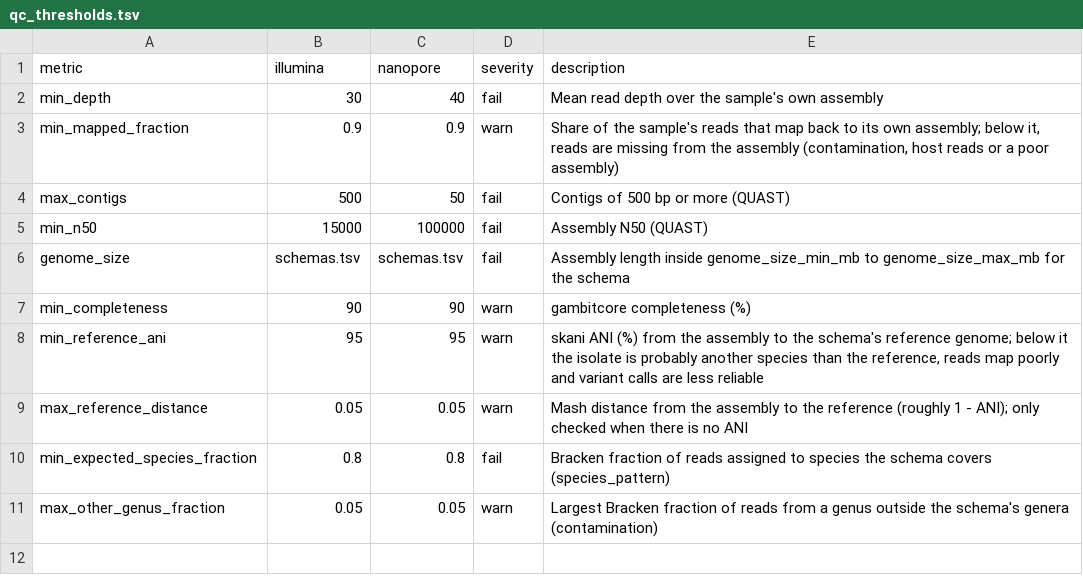
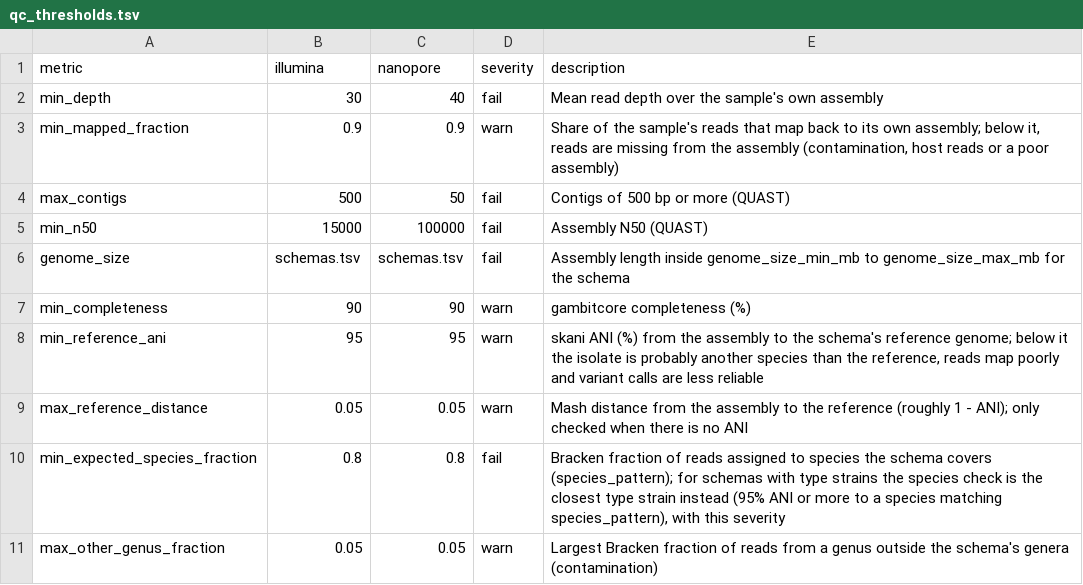
Before and after one commit to ryanjameskennedy/sinklink, a TSV file: assets/qc_thresholds.tsv, drawn as a sheet.

Commit message:
Decide species_mismatch from the closest type strain for schemas with type strains

```diff
--- a/assets/qc_thresholds.tsv
+++ b/assets/qc_thresholds.tsv
@@ -9,3 +9,3 @@ min_reference_ani	95	95	warn	skani ANI (%) from the assembly to the schema's ref
 max_reference_distance	0.05	0.05	warn	Mash distance from the assembly to the reference (roughly 1 - ANI); only checked when there is no ANI
-min_expected_species_fraction	0.8	0.8	fail	Bracken fraction of reads assigned to species the schema covers (species_pattern)
+min_expected_species_fraction	0.8	0.8	fail	Bracken fraction of reads assigned to species the schema covers (species_pattern); for schemas with type strains the species check is the closest type strain instead (95% ANI or more to a species matching species_pattern), with this severity
 max_other_genus_fraction	0.05	0.05	warn	Largest Bracken fraction of reads from a genus outside the schema's genera (contamination)
```
Also changed, not shown: assets/schemas.tsv, 5 other files.
